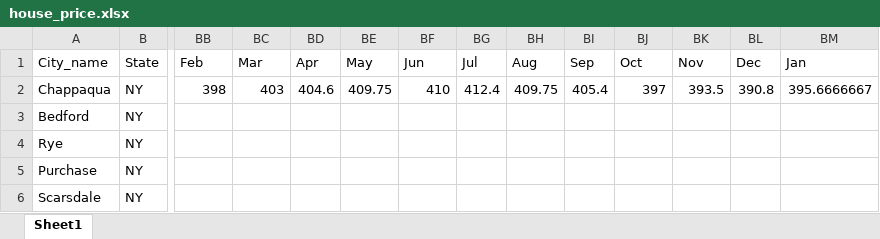
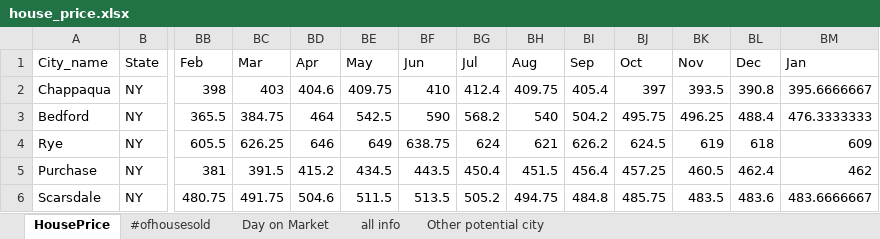
Before and after one commit to ShunXie/property_project, an Excel workbook: neighborhood_comparison/house_price.xlsx, sheet HousePrice, drawn as a sheet; only a part is shown, gaps mark what is left out; values as stored, in another font and other column widths than the file's, no borders; removed rows and columns are numbered as before the commit, all else as after; rows hold the shown columns only; the diff names each change by its address in the sheet, - before the commit and + after, or states it on an @@ line.

Commit message:
update excel sheet and the description

```diff
--- a/neighborhood_comparison/house_price.xlsx (sheet HousePrice)
+++ b/neighborhood_comparison/house_price.xlsx (sheet HousePrice)
-sheet tab: Sheet1
+sheet tab: HousePrice
+sheet tab: #ofhousesold
+sheet tab: Day on Market
+sheet tab: all info
+sheet tab: Other potential city
-BB3 (Feb): (empty)
+BB3 (Feb): 365.5
-BC3 (Mar): (empty)
+BC3 (Mar): 384.75
-BD3 (Apr): (empty)
+BD3 (Apr): 464
-BE3 (May): (empty)
+BE3 (May): 542.5
-BF3 (Jun): (empty)
+BF3 (Jun): 590
-BG3 (Jul): (empty)
+BG3 (Jul): 568.2
-BH3 (Aug): (empty)
+BH3 (Aug): 540
-BI3 (Sep): (empty)
+BI3 (Sep): 504.2
-BJ3 (Oct): (empty)
+BJ3 (Oct): 495.75
-BK3 (Nov): (empty)
+BK3 (Nov): 496.25
-BL3 (Dec): (empty)
+BL3 (Dec): 488.4
-BM3 (Jan): (empty)
+BM3 (Jan): 476.3333333
-row 4: Rye | NY
-row 5: Purchase | NY
-row 6: Scarsdale | NY
+row 4: Rye | NY | 605.5 | 626.25 | 646 | 649 | 638.75 | 624 | 621 | 626.2 | 624.5 | 619 | 618 | 609
+row 5: Purchase | NY | 381 | 391.5 | 415.2 | 434.5 | 443.5 | 450.4 | 451.5 | 456.4 | 457.25 | 460.5 | 462.4 | 462
+row 6: Scarsdale | NY | 480.75 | 491.75 | 504.6 | 511.5 | 513.5 | 505.2 | 494.75 | 484.8 | 485.75 | 483.5 | 483.6 | 483.6666667
```
Also changed, not shown: 4 other files.
